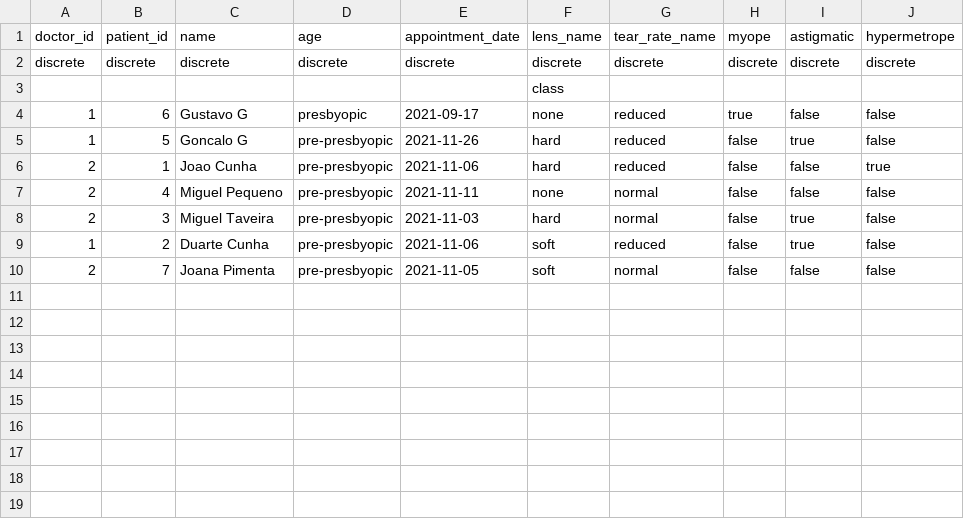
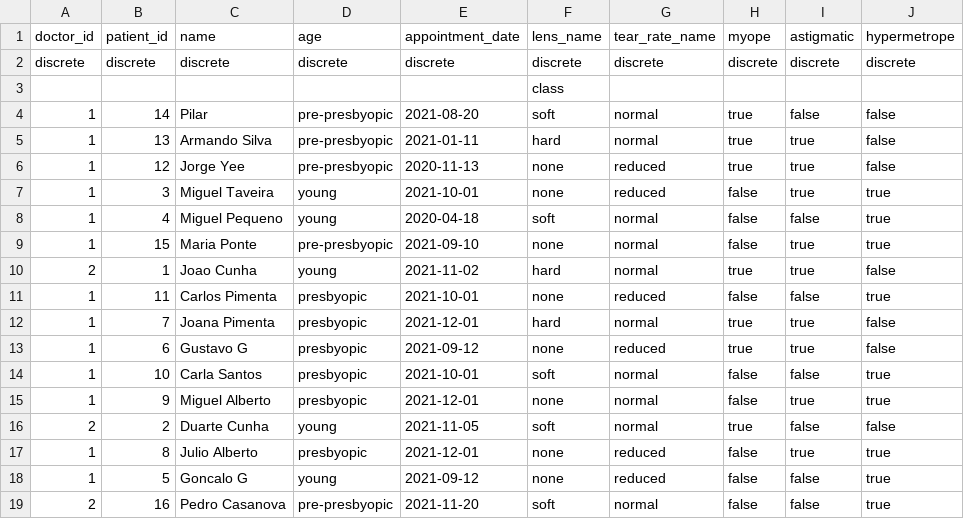
Before and after one commit to FableArman542/AMD_FinalProject, a CSV file: python/1R/teste1.csv, drawn as a sheet.

Commit message:
changes

```diff
--- a/python/1R/teste1.csv
+++ b/python/1R/teste1.csv
@@ -3,8 +3,17 @@ discrete,discrete,discrete,discrete,discrete,discrete,discrete,discrete,discrete
 ,,,,,class,,,,
-1,6,Gustavo G,presbyopic,2021-09-17,none,reduced,true,false,false
-1,5,Goncalo G,pre-presbyopic,2021-11-26,hard,reduced,false,true,false
-2,1,Joao Cunha,pre-presbyopic,2021-11-06,hard,reduced,false,false,true
-2,4,Miguel Pequeno,pre-presbyopic,2021-11-11,none,normal,false,false,false
-2,3,Miguel Taveira,pre-presbyopic,2021-11-03,hard,normal,false,true,false
-1,2,Duarte Cunha,pre-presbyopic,2021-11-06,soft,reduced,false,true,false
-2,7,Joana Pimenta,pre-presbyopic,2021-11-05,soft,normal,false,false,false
+1,14,Pilar,pre-presbyopic,2021-08-20,soft,normal,true,false,false
+1,13,Armando Silva,pre-presbyopic,2021-01-11,hard,normal,true,true,false
+1,12,Jorge Yee,pre-presbyopic,2020-11-13,none,reduced,true,true,false
+1,3,Miguel Taveira,young,2021-10-01,none,reduced,false,true,true
+1,4,Miguel Pequeno,young,2020-04-18,soft,normal,false,false,true
+1,15,Maria Ponte,pre-presbyopic,2021-09-10,none,normal,false,true,true
+2,1,Joao Cunha,young,2021-11-02,hard,normal,true,true,false
+1,11,Carlos Pimenta,presbyopic,2021-10-01,none,reduced,false,false,true
+1,7,Joana Pimenta,presbyopic,2021-12-01,hard,normal,true,true,false
+1,6,Gustavo G,presbyopic,2021-09-12,none,reduced,true,true,false
+1,10,Carla Santos,presbyopic,2021-10-01,soft,normal,false,false,true
+1,9,Miguel Alberto,presbyopic,2021-12-01,none,normal,false,true,true
+2,2,Duarte Cunha,young,2021-11-05,soft,normal,true,false,false
+1,8,Julio Alberto,presbyopic,2021-12-01,none,reduced,false,true,true
+1,5,Goncalo G,young,2021-09-12,none,reduced,false,false,true
+2,16,Pedro Casanova,pre-presbyopic,2021-11-20,soft,normal,false,false,true
```
